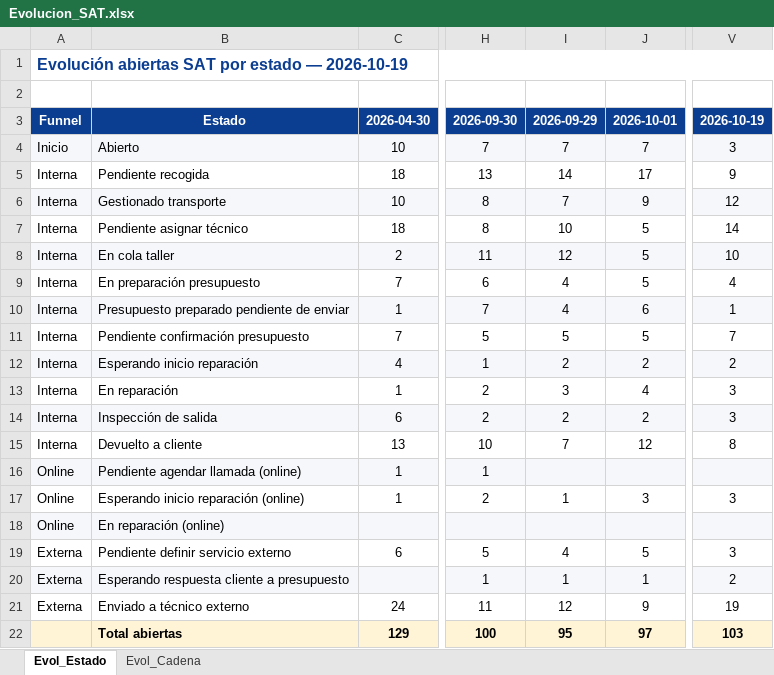
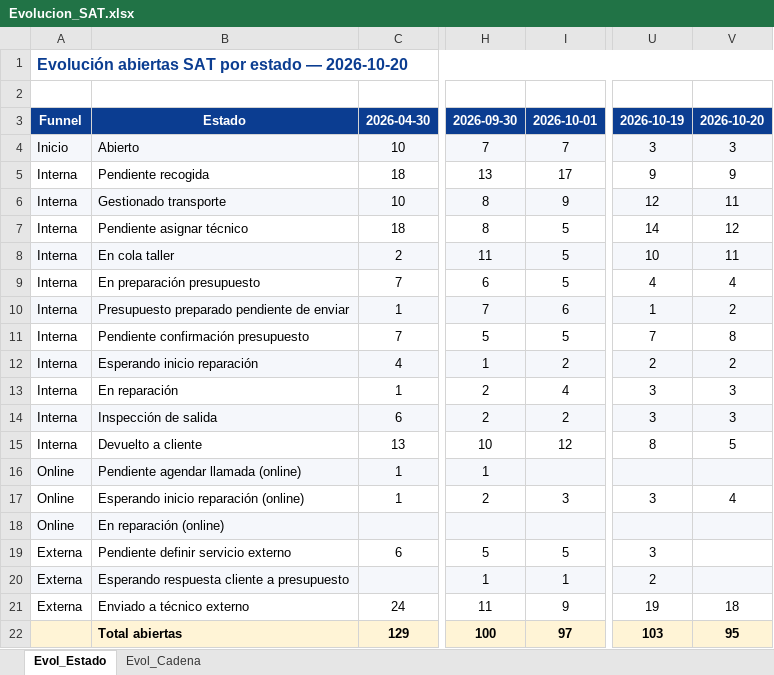
Before and after one commit to iortizfigueroa/leaseir-sat-dashboard, an Excel workbook: output/Evolucion_SAT.xlsx, sheet Evol_Estado, drawn as a sheet; only a part is shown, gaps mark what is left out; values as stored, in another font and other column widths than the file's, no borders; removed rows and columns are numbered as before the commit, all else as after; the diff names each change by its address in the sheet, - before the commit and + after, or states it on an @@ line.

```diff
--- a/output/Evolucion_SAT.xlsx (sheet Evol_Estado)
+++ b/output/Evolucion_SAT.xlsx (sheet Evol_Estado)
-column I, rows 3-22: 2026-09-29 | 7 | 14 | 7 | 10 | 12 | 4 | 4 | 5 | 2 | 3 | 2 | 7 |  | 1 |  | 4 | 1 | 12 | 95
+column V, rows 3-22: 2026-10-20 | 3 | 9 | 11 | 12 | 11 | 4 | 2 | 8 | 2 | 3 | 3 | 5 |  | 4 |  |  |  | 18 | 95
-A1: …estado — 2026-10-19
+A1: …estado — 2026-10-20
```
Also changed, not shown: sheet Evol_Cadena, 7 other files.
